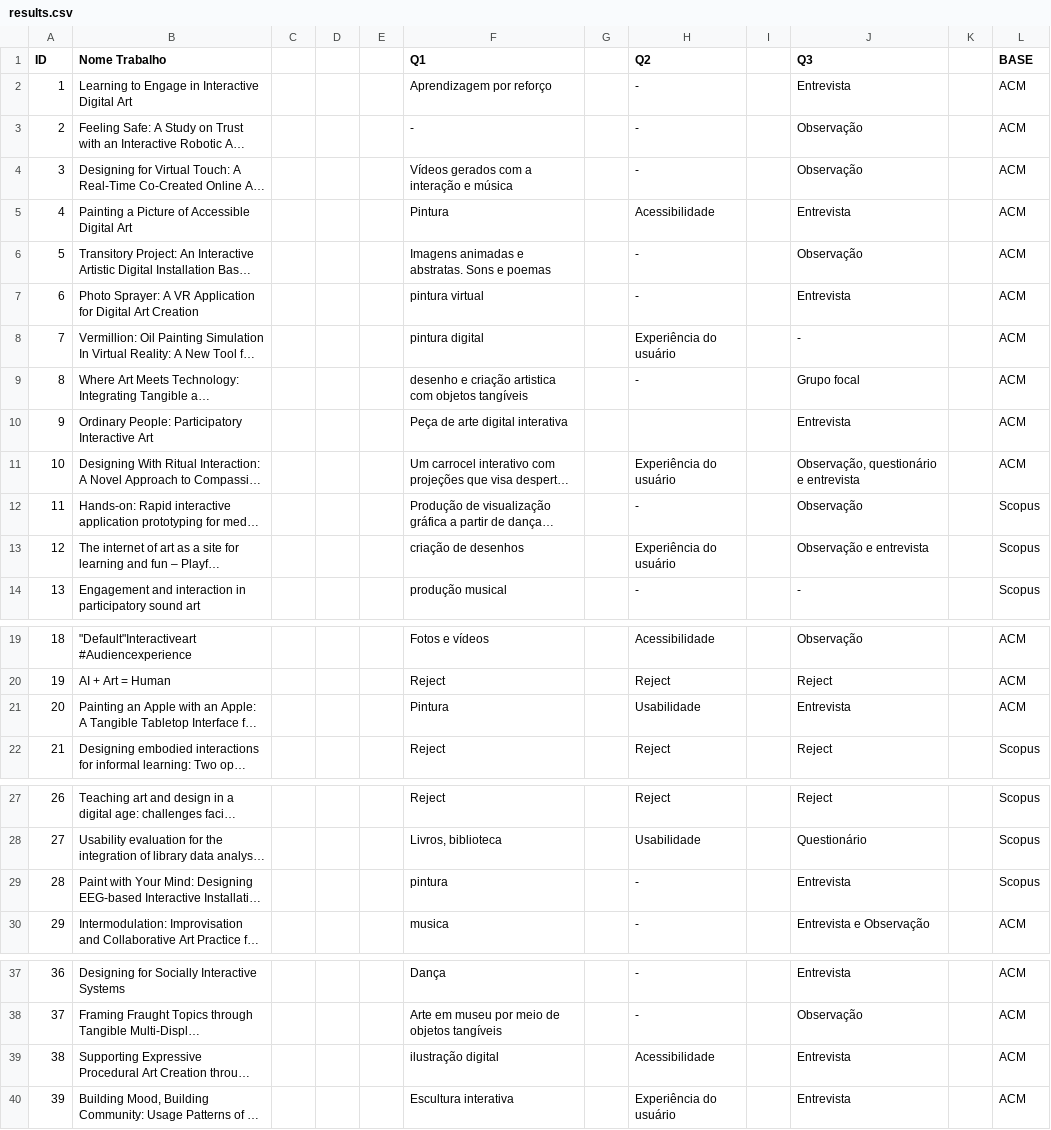
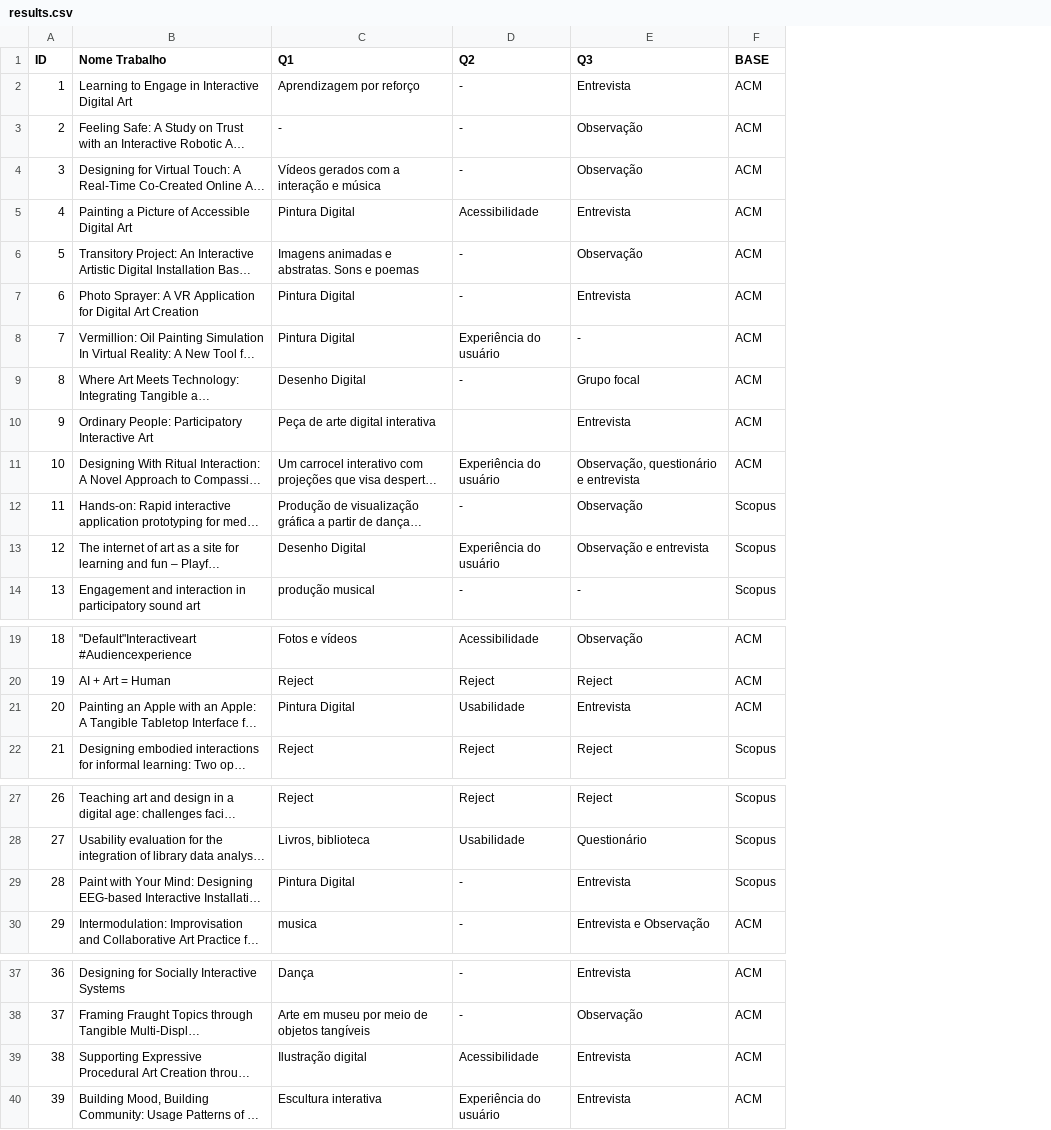
Before and after one commit to Nathan-12/article-metodology-interactive-digital-art, a CSV file: results.csv, drawn as a sheet; only a part is shown, gaps mark what is left out; long unchanged cells end in …; removed rows and columns are numbered as before the commit, all else as after; the diff covers the shown part only; the diff names each change by its address in the sheet, - before the commit and + after, or states it on an @@ line.

Commit message:
Update results.csv

```diff
--- a/results.csv
+++ b/results.csv
-column C, empty
-column D, empty
-column E, empty
-column G, empty
-column I, empty
-column K, empty
-C5 (Q1): Pintura
+C5 (Q1): Pintura Digital
-C7 (Q1): pintura virtual
+C7 (Q1): Pintura Digital
-C8 (Q1): pintura digital
+C8 (Q1): Pintura Digital
-C9 (Q1): desenho e criação artistica com objetos tangíveis
+C9 (Q1): Desenho Digital
-C13 (Q1): criação de desenhos
+C13 (Q1): Desenho Digital
-C21 (Q1): Pintura
+C21 (Q1): Pintura Digital
-C29 (Q1): pintura
+C29 (Q1): Pintura Digital
-C39 (Q1): ilustração digital
+C39 (Q1): Ilustração digital
```
Also changed, not shown: 4 edited cells elsewhere in this file.
